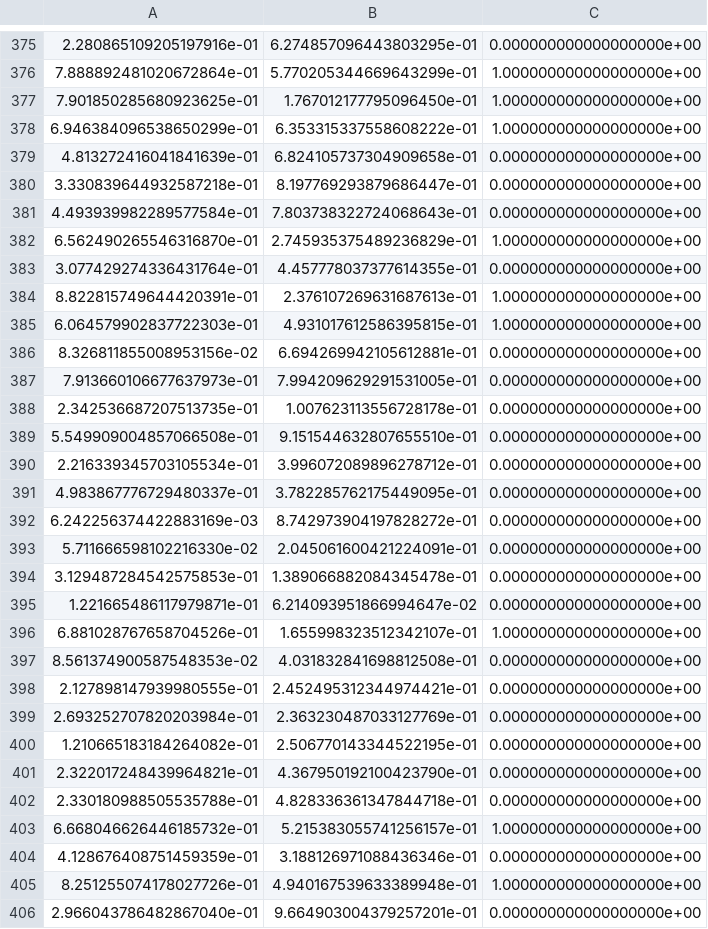
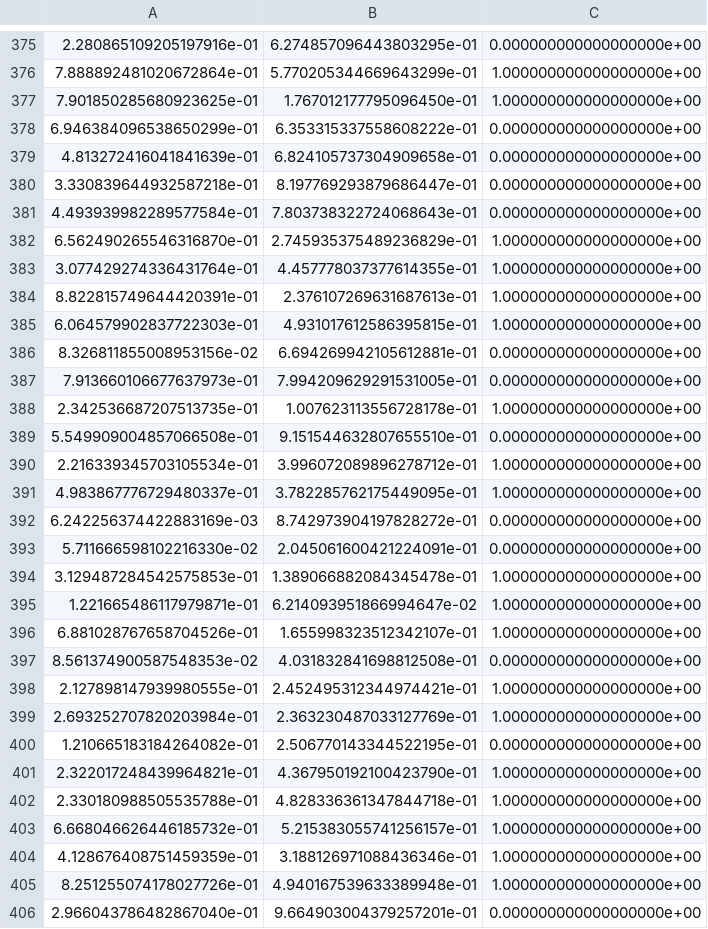
Before and after one commit to Dranikf/diplom_project, a CSV file: prog/why logit is linear/2dim_data_for_nn.csv, drawn as a sheet; only a part is shown, gaps mark what is left out; the diff covers the shown part only.

```diff
--- a/prog/why logit is linear/2dim_data_for_nn.csv
+++ b/prog/why logit is linear/2dim_data_for_nn.csv
@@ -377,3 +377,3 @@
 7.901850285680923625e-01,1.767012177795096450e-01,1.000000000000000000e+00
-6.946384096538650299e-01,6.353315337558608222e-01,1.000000000000000000e+00
+6.946384096538650299e-01,6.353315337558608222e-01,0.000000000000000000e+00
 4.813272416041841639e-01,6.824105737304909658e-01,0.000000000000000000e+00
@@ -382,3 +382,3 @@
 6.562490265546316870e-01,2.745935375489236829e-01,1.000000000000000000e+00
-3.077429274336431764e-01,4.457778037377614355e-01,0.000000000000000000e+00
+3.077429274336431764e-01,4.457778037377614355e-01,1.000000000000000000e+00
 8.822815749644420391e-01,2.376107269631687613e-01,1.000000000000000000e+00
@@ -387,19 +387,19 @@
 7.913660106677637973e-01,7.994209629291531005e-01,0.000000000000000000e+00
-2.342536687207513735e-01,1.007623113556728178e-01,0.000000000000000000e+00
+2.342536687207513735e-01,1.007623113556728178e-01,1.000000000000000000e+00
 5.549909004857066508e-01,9.151544632807655510e-01,0.000000000000000000e+00
-2.216339345703105534e-01,3.996072089896278712e-01,0.000000000000000000e+00
-4.983867776729480337e-01,3.782285762175449095e-01,0.000000000000000000e+00
+2.216339345703105534e-01,3.996072089896278712e-01,1.000000000000000000e+00
+4.983867776729480337e-01,3.782285762175449095e-01,1.000000000000000000e+00
 6.242256374422883169e-03,8.742973904197828272e-01,0.000000000000000000e+00
 5.711666598102216330e-02,2.045061600421224091e-01,0.000000000000000000e+00
-3.129487284542575853e-01,1.389066882084345478e-01,0.000000000000000000e+00
-1.221665486117979871e-01,6.214093951866994647e-02,0.000000000000000000e+00
+3.129487284542575853e-01,1.389066882084345478e-01,1.000000000000000000e+00
+1.221665486117979871e-01,6.214093951866994647e-02,1.000000000000000000e+00
 6.881028767658704526e-01,1.655998323512342107e-01,1.000000000000000000e+00
 8.561374900587548353e-02,4.031832841698812508e-01,0.000000000000000000e+00
-2.127898147939980555e-01,2.452495312344974421e-01,0.000000000000000000e+00
-2.693252707820203984e-01,2.363230487033127769e-01,0.000000000000000000e+00
+2.127898147939980555e-01,2.452495312344974421e-01,1.000000000000000000e+00
+2.693252707820203984e-01,2.363230487033127769e-01,1.000000000000000000e+00
 1.210665183184264082e-01,2.506770143344522195e-01,0.000000000000000000e+00
-2.322017248439964821e-01,4.367950192100423790e-01,0.000000000000000000e+00
-2.330180988505535788e-01,4.828336361347844718e-01,0.000000000000000000e+00
+2.322017248439964821e-01,4.367950192100423790e-01,1.000000000000000000e+00
+2.330180988505535788e-01,4.828336361347844718e-01,1.000000000000000000e+00
 6.668046626446185732e-01,5.215383055741256157e-01,1.000000000000000000e+00
-4.128676408751459359e-01,3.188126971088436346e-01,0.000000000000000000e+00
+4.128676408751459359e-01,3.188126971088436346e-01,1.000000000000000000e+00
 8.251255074178027726e-01,4.940167539633389948e-01,1.000000000000000000e+00
```
Also changed, not shown: 108 edited cells elsewhere in this file, 5 other files.
